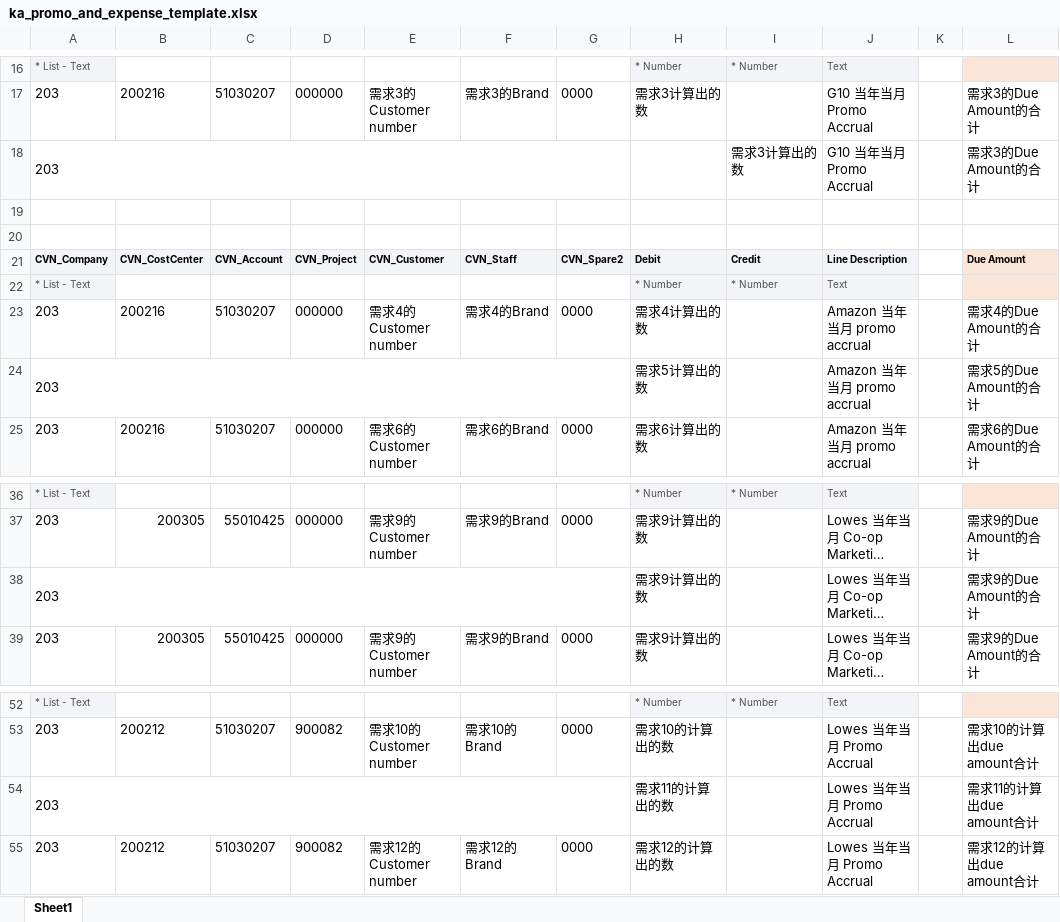
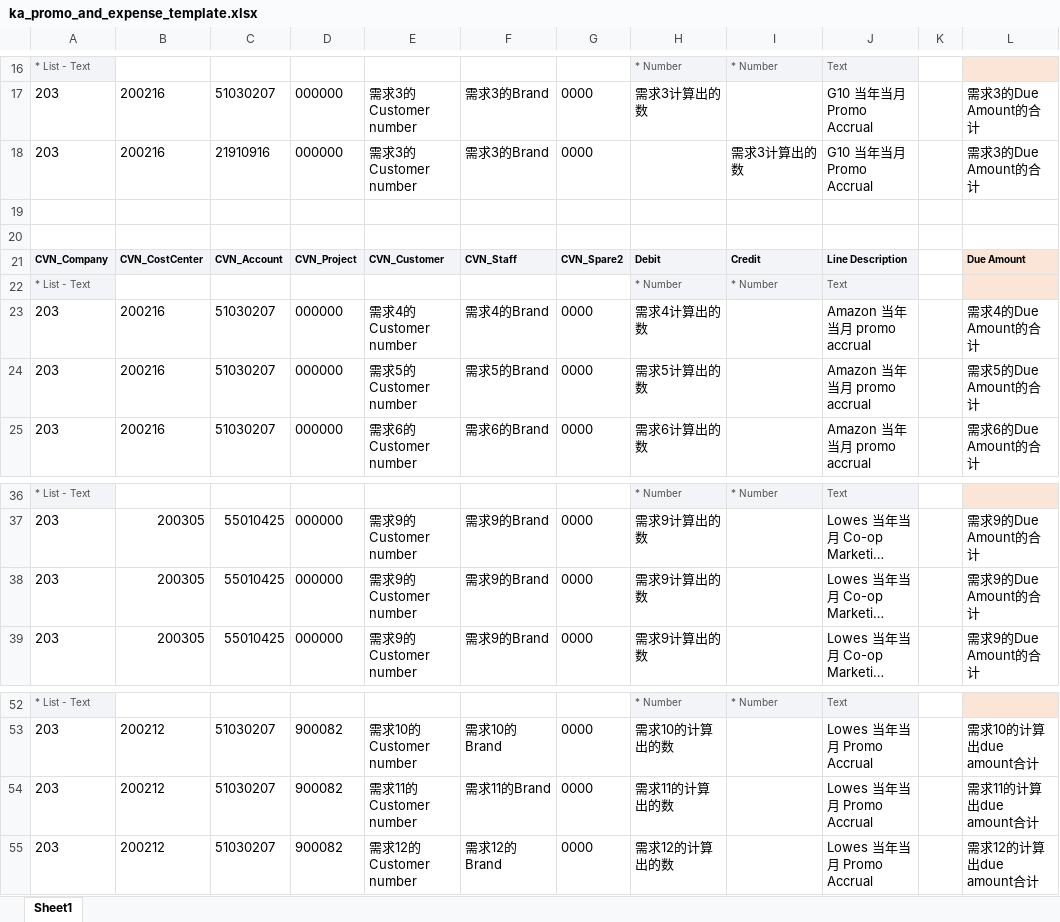
Before and after one commit to pxiaoming/sales-data-tool, an Excel workbook: templates/ka_promo_and_expense_template.xlsx, sheet Sheet1, drawn as a sheet; only a part is shown, gaps mark what is left out; long unchanged cells end in …; values as stored, in another font and other column widths than the file's, no borders; the diff names each change by its address in the sheet, - before the commit and + after, or states it on an @@ line.

```diff
--- a/templates/ka_promo_and_expense_template.xlsx (sheet Sheet1)
+++ b/templates/ka_promo_and_expense_template.xlsx (sheet Sheet1)
-A18:G18 merged
-B18: (empty)
+B18: 200216
-C18: (empty)
+C18: 21910916
-D18: (empty)
+D18: 000000
-E18: (empty)
+E18: 需求3的Customer number
-F18: (empty)
+F18: 需求3的Brand
-G18: (empty)
+G18: 0000
-A24:G24 merged
-B24: (empty)
+B24: 200216
-C24: (empty)
+C24: 51030207
-D24: (empty)
+D24: 000000
-E24: (empty)
+E24: 需求5的Customer number
-F24: (empty)
+F24: 需求5的Brand
-G24: (empty)
+G24: 0000
-A38:G38 merged
-B38: (empty)
+B38: 200305
-C38: (empty)
+C38: 55010425
-D38: (empty)
+D38: 000000
-E38: (empty)
+E38: 需求9的Customer number
-F38: (empty)
+F38: 需求9的Brand
-G38: (empty)
+G38: 0000
-A54:G54 merged
-B54: (empty)
+B54: 200212
-C54: (empty)
+C54: 51030207
-D54: (empty)
+D54: 900082
-E54: (empty)
+E54: 需求11的Customer number
-F54: (empty)
+F54: 需求11的Brand
-G54: (empty)
+G54: 0000
```
Also changed, not shown: 1 other file.
